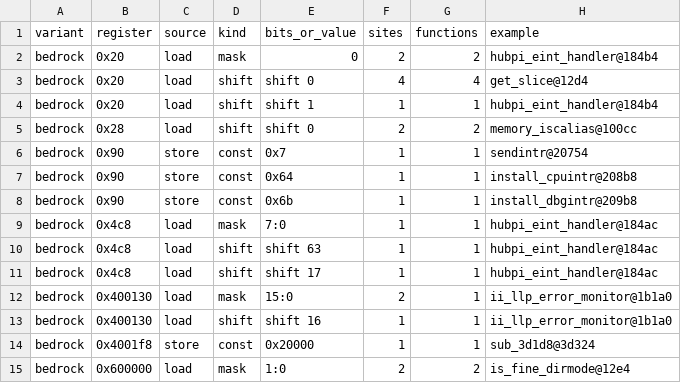
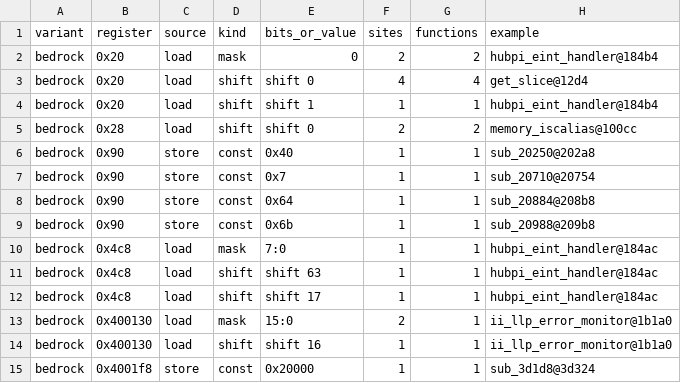
Before and after one commit to jamesbraid/chips, a TSV file: chips/bedrock/census/fields.tsv, drawn as a sheet; only a part is shown; the shorter side is filled out with more unchanged rows; the diff covers the shown part only.

```diff
--- a/chips/bedrock/census/fields.tsv
+++ b/chips/bedrock/census/fields.tsv
@@ -5,5 +5,6 @@ bedrock	0x20	load	shift	shift 1	1	1	hubpi_eint_handler@184b4
 bedrock	0x28	load	shift	shift 0	2	2	memory_iscalias@100cc
-bedrock	0x90	store	const	0x7	1	1	sendintr@20754
-bedrock	0x90	store	const	0x64	1	1	install_cpuintr@208b8
-bedrock	0x90	store	const	0x6b	1	1	install_dbgintr@209b8
+bedrock	0x90	store	const	0x40	1	1	sub_20250@202a8
+bedrock	0x90	store	const	0x7	1	1	sub_20710@20754
+bedrock	0x90	store	const	0x64	1	1	sub_20884@208b8
+bedrock	0x90	store	const	0x6b	1	1	sub_20988@209b8
 bedrock	0x4c8	load	mask	7:0	1	1	hubpi_eint_handler@184ac
```
Also changed, not shown: 6 added rows, 1 removed row and 12 edited cells elsewhere in this file, chips/bedrock/census/census-sites.tsv, chips/bedrock/census/census.tsv, 19 other files.
